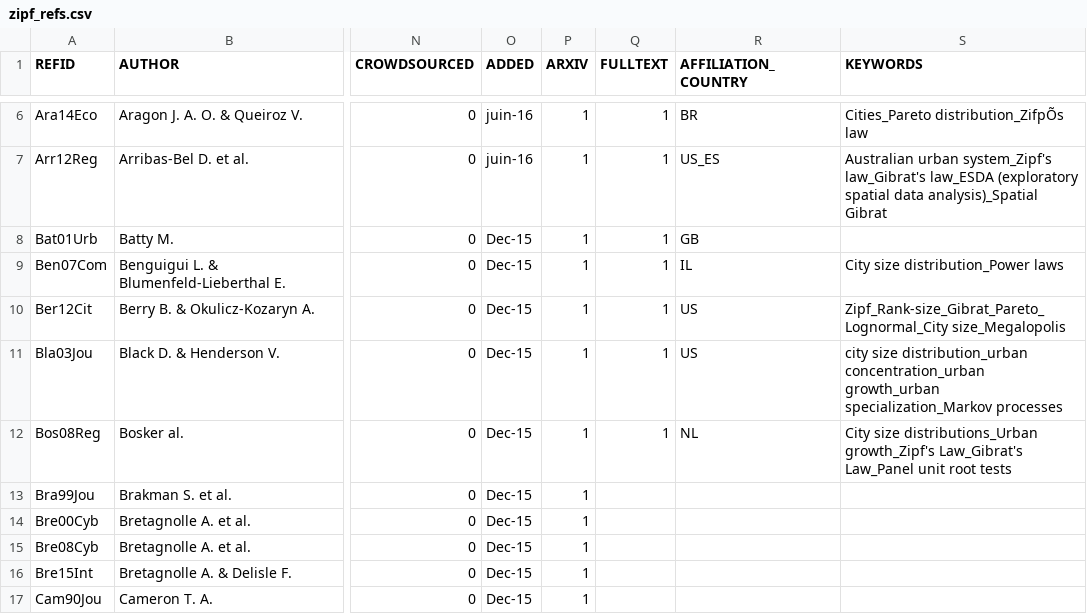
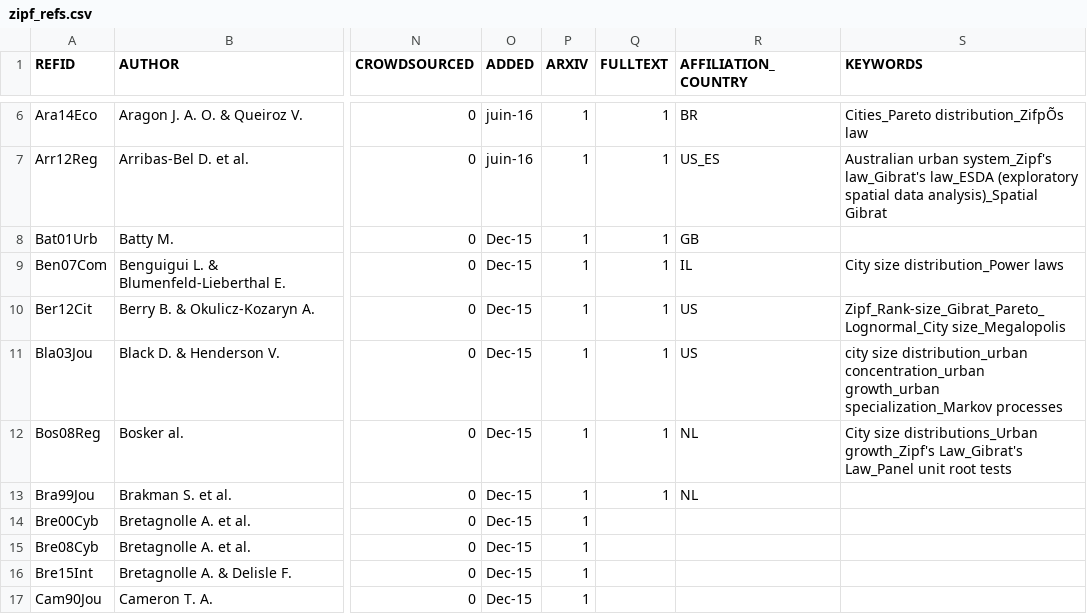
Before and after one commit to ClementineCttn/MetaZipf, a CSV file: data/zipf_refs.csv, drawn as a sheet; only a part is shown, gaps mark what is left out; the diff names each change by its address in the sheet, - before the commit and + after, or states it on an @@ line.

```diff
--- a/data/zipf_refs.csv
+++ b/data/zipf_refs.csv
-Q13 (FULLTEXT): (empty)
+Q13 (FULLTEXT): 1
-R13 (AFFILIATION_COUNTRY): (empty)
+R13 (AFFILIATION_COUNTRY): NL
```
Also changed, not shown: 1 other file.
